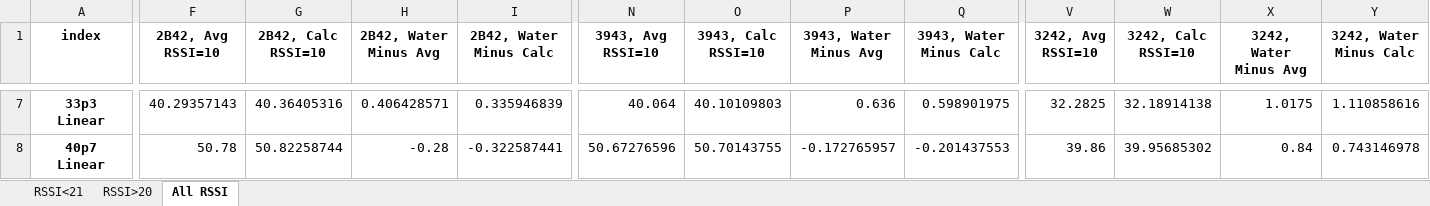
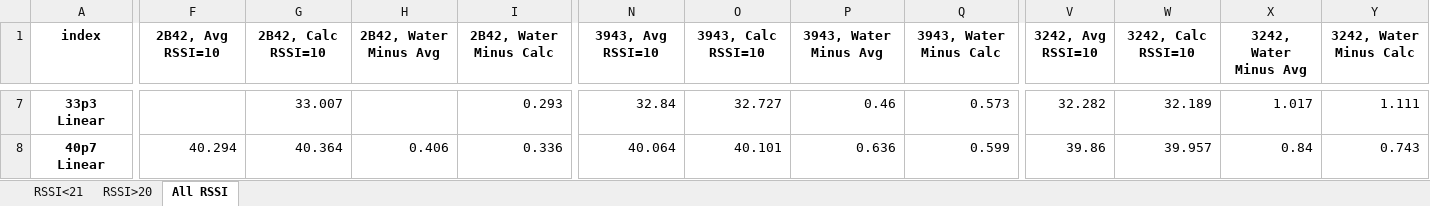
Before and after one commit to trevorcmit/RFID_Multireader, an Excel workbook: WaterTesting/Tag Results/tags_coefficients.xlsx, sheet All RSSI, drawn as a sheet; only a part is shown, gaps mark what is left out; values as stored, in another font and other column widths than the file's, no borders; the diff covers the shown part only; the diff names each change by its address in the sheet, - before the commit and + after, or states it on an @@ line.

```diff
--- a/WaterTesting/Tag Results/tags_coefficients.xlsx (sheet All RSSI)
+++ b/WaterTesting/Tag Results/tags_coefficients.xlsx (sheet All RSSI)
-F7 (2B42, Avg RSSI=10): 40.29357143
+F7 (2B42, Avg RSSI=10): (empty)
-G7 (2B42, Calc RSSI=10): 40.36405316
+G7 (2B42, Calc RSSI=10): 33.007
-H7 (2B42, Water Minus Avg): 0.406428571
+H7 (2B42, Water Minus Avg): (empty)
-I7 (2B42, Water Minus Calc): 0.335946839
+I7 (2B42, Water Minus Calc): 0.293
-N7 (3943, Avg RSSI=10): 40.064
+N7 (3943, Avg RSSI=10): 32.84
-O7 (3943, Calc RSSI=10): 40.10109803
+O7 (3943, Calc RSSI=10): 32.727
-P7 (3943, Water Minus Avg): 0.636
+P7 (3943, Water Minus Avg): 0.46
-Q7 (3943, Water Minus Calc): 0.598901975
+Q7 (3943, Water Minus Calc): 0.573
-V7 (3242, Avg RSSI=10): 32.2825
+V7 (3242, Avg RSSI=10): 32.282
-W7 (3242, Calc RSSI=10): 32.18914138
+W7 (3242, Calc RSSI=10): 32.189
-X7 (3242, Water Minus Avg): 1.0175
+X7 (3242, Water Minus Avg): 1.017
-Y7 (3242, Water Minus Calc): 1.110858616
+Y7 (3242, Water Minus Calc): 1.111
-F8 (2B42, Avg RSSI=10): 50.78
+F8 (2B42, Avg RSSI=10): 40.294
-G8 (2B42, Calc RSSI=10): 50.82258744
+G8 (2B42, Calc RSSI=10): 40.364
-H8 (2B42, Water Minus Avg): -0.28
+H8 (2B42, Water Minus Avg): 0.406
-I8 (2B42, Water Minus Calc): -0.322587441
+I8 (2B42, Water Minus Calc): 0.336
-N8 (3943, Avg RSSI=10): 50.67276596
+N8 (3943, Avg RSSI=10): 40.064
-O8 (3943, Calc RSSI=10): 50.70143755
+O8 (3943, Calc RSSI=10): 40.101
-P8 (3943, Water Minus Avg): -0.172765957
+P8 (3943, Water Minus Avg): 0.636
-Q8 (3943, Water Minus Calc): -0.201437553
+Q8 (3943, Water Minus Calc): 0.599
-W8 (3242, Calc RSSI=10): 39.95685302
+W8 (3242, Calc RSSI=10): 39.957
-Y8 (3242, Water Minus Calc): 0.743146978
+Y8 (3242, Water Minus Calc): 0.743
```
Also changed, not shown: 116 edited cells elsewhere in this sheet, sheet RSSI<21, sheet RSSI>20, 24 other files.
